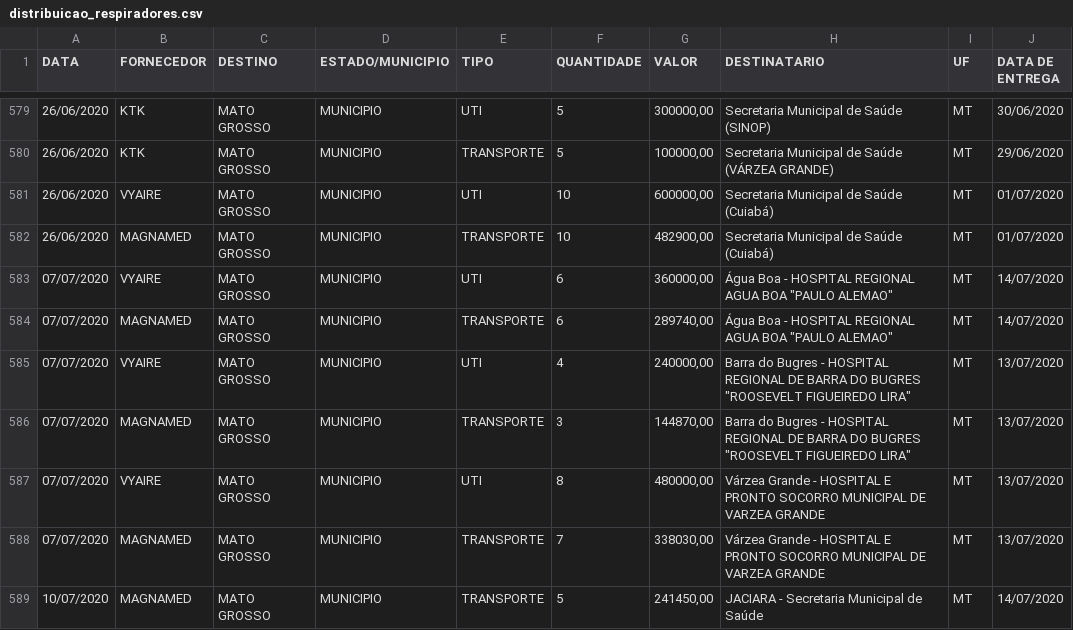
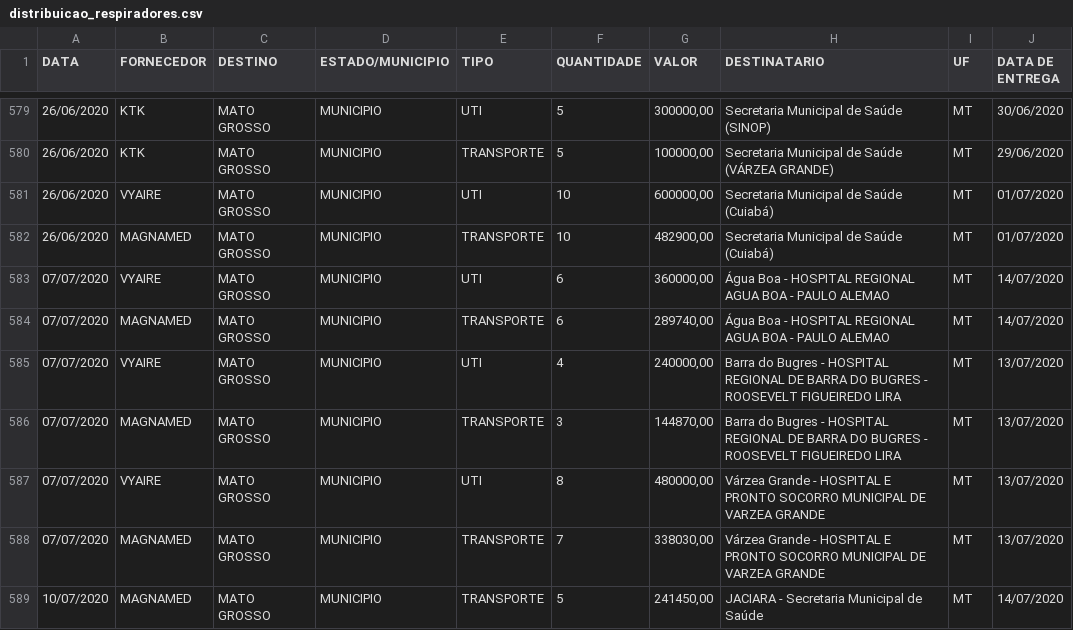
Before and after one commit to Osedro/MC536-Projeto, a CSV file: final/data/csv/distribuicao_respiradores.csv, drawn as a sheet; only a part is shown, gaps mark what is left out; the diff names each change by its address in the sheet, - before the commit and + after, or states it on an @@ line.

Commit message:
corrigindo erro csv

```diff
--- a/final/data/csv/distribuicao_respiradores.csv
+++ b/final/data/csv/distribuicao_respiradores.csv
-H583:H584 (DESTINATARIO): …AGUA BOA "PAULO ALEMAO"
+H583:H584 (DESTINATARIO): …AGUA BOA - PAULO ALEMAO
-H585:H586 (DESTINATARIO): …DO BUGRES "ROOSEVELT FIGUEIREDO LIRA"
+H585:H586 (DESTINATARIO): …DO BUGRES - ROOSEVELT FIGUEIREDO LIRA
```
